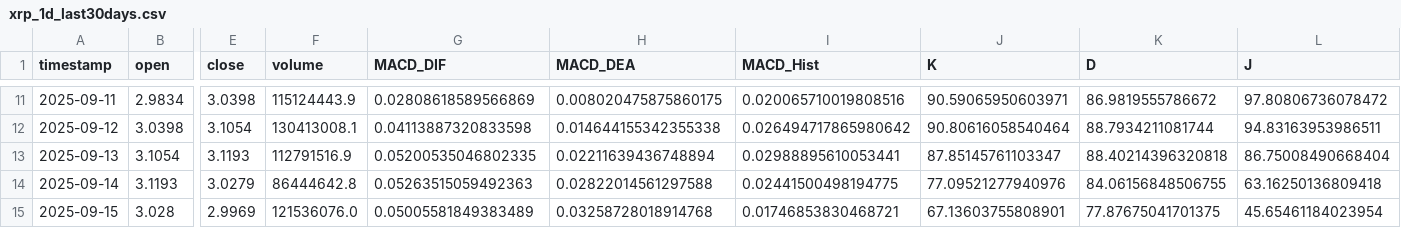
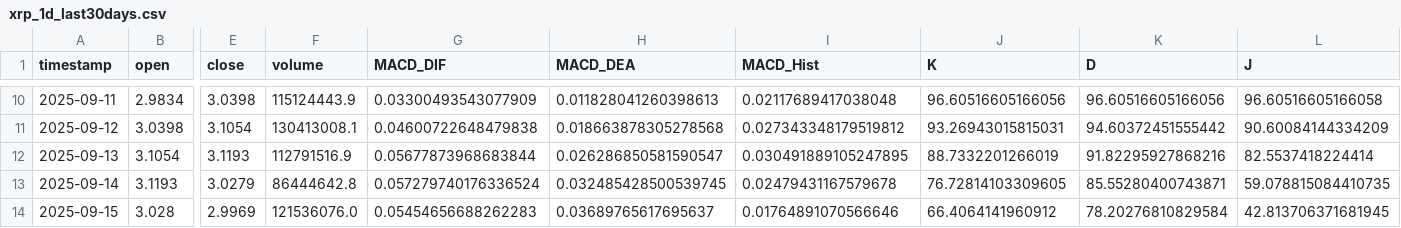
Before and after one commit to SteBal-star/xrp-data, a CSV file: binancexrp/xrp_1d_last30days.csv, drawn as a sheet; only a part is shown, gaps mark what is left out; addresses are those after the commit; the diff covers the shown part only; the diff names each change by its address in the sheet, - before the commit and + after, or states it on an @@ line.

```diff
--- a/binancexrp/xrp_1d_last30days.csv
+++ b/binancexrp/xrp_1d_last30days.csv
-G10 (MACD_DIF): 0.02808618589566869
+G10 (MACD_DIF): 0.03300493543077909
-H10 (MACD_DEA): 0.008020475875860175
+H10 (MACD_DEA): 0.011828041260398613
-I10 (MACD_Hist): 0.020065710019808516
+I10 (MACD_Hist): 0.02117689417038048
-J10 (K): 90.59065950603971
+J10 (K): 96.60516605166056
-K10 (D): 86.9819555786672
+K10 (D): 96.60516605166056
-L10 (J): 97.80806736078472
+L10 (J): 96.60516605166058
-G11 (MACD_DIF): 0.04113887320833598
+G11 (MACD_DIF): 0.04600722648479838
-H11 (MACD_DEA): 0.014644155342355338
+H11 (MACD_DEA): 0.018663878305278568
-I11 (MACD_Hist): 0.026494717865980642
+I11 (MACD_Hist): 0.027343348179519812
-J11 (K): 90.80616058540464
+J11 (K): 93.26943015815031
-K11 (D): 88.7934211081744
+K11 (D): 94.60372451555442
-L11 (J): 94.83163953986511
+L11 (J): 90.60084144334209
-G12 (MACD_DIF): 0.05200535046802335
+G12 (MACD_DIF): 0.05677873968683844
-H12 (MACD_DEA): 0.02211639436748894
+H12 (MACD_DEA): 0.026286850581590547
-I12 (MACD_Hist): 0.02988895610053441
+I12 (MACD_Hist): 0.030491889105247895
-J12 (K): 87.85145761103347
+J12 (K): 88.7332201266019
-K12 (D): 88.40214396320818
+K12 (D): 91.82295927868216
-L12 (J): 86.75008490668404
+L12 (J): 82.5537418224414
-G13 (MACD_DIF): 0.05263515059492363
+G13 (MACD_DIF): 0.057279740176336524
-H13 (MACD_DEA): 0.02822014561297588
+H13 (MACD_DEA): 0.032485428500539745
-I13 (MACD_Hist): 0.02441500498194775
+I13 (MACD_Hist): 0.02479431167579678
-J13 (K): 77.09521277940976
+J13 (K): 76.72814103309605
-K13 (D): 84.06156848506755
+K13 (D): 85.55280400743871
-L13 (J): 63.16250136809418
+L13 (J): 59.078815084410735
-G14 (MACD_DIF): 0.05005581849383489
+G14 (MACD_DIF): 0.05454656688262283
-H14 (MACD_DEA): 0.03258728018914768
+H14 (MACD_DEA): 0.03689765617695637
-I14 (MACD_Hist): 0.01746853830468721
+I14 (MACD_Hist): 0.01764891070566646
-J14 (K): 67.13603755808901
+J14 (K): 66.4064141960912
-K14 (D): 77.87675041701375
+K14 (D): 78.20276810829584
-L14 (J): 45.65461184023954
+L14 (J): 42.813706371681945
```
Also changed, not shown: 1 added row, 1 removed row and 126 edited cells elsewhere in this file, binancexrp/xrp_15m_last30days.csv, binancexrp/xrp_1h_last30days.csv, 6 other files.
